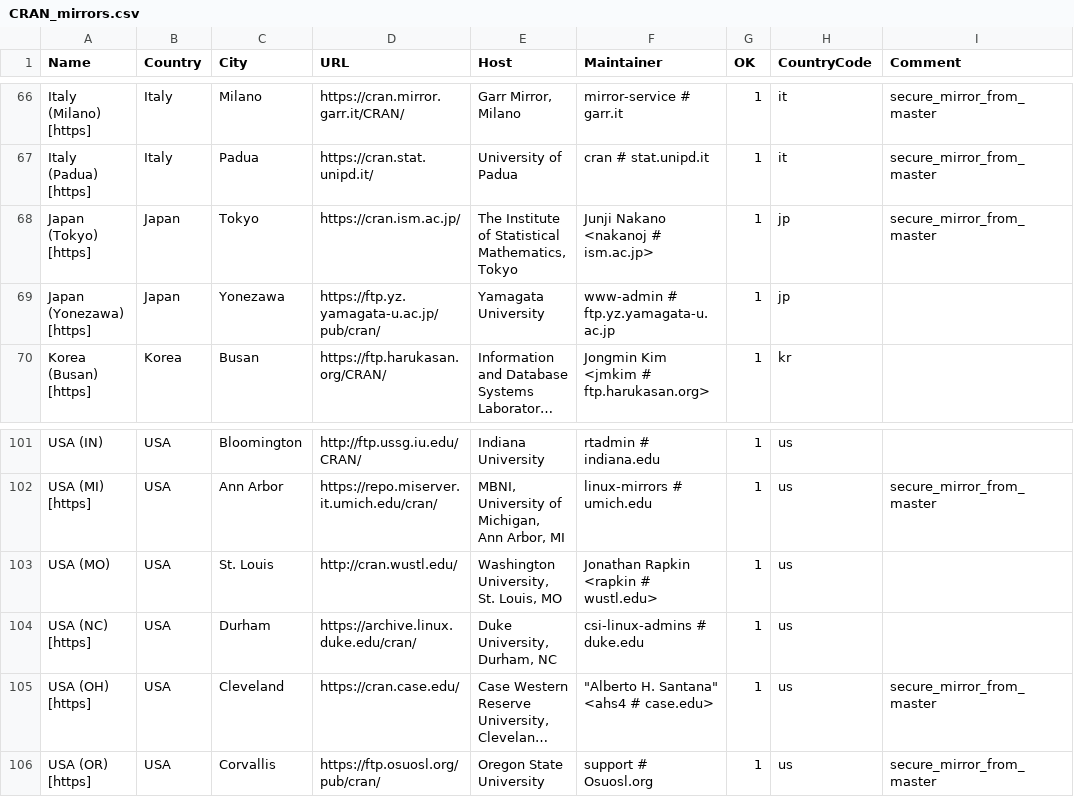
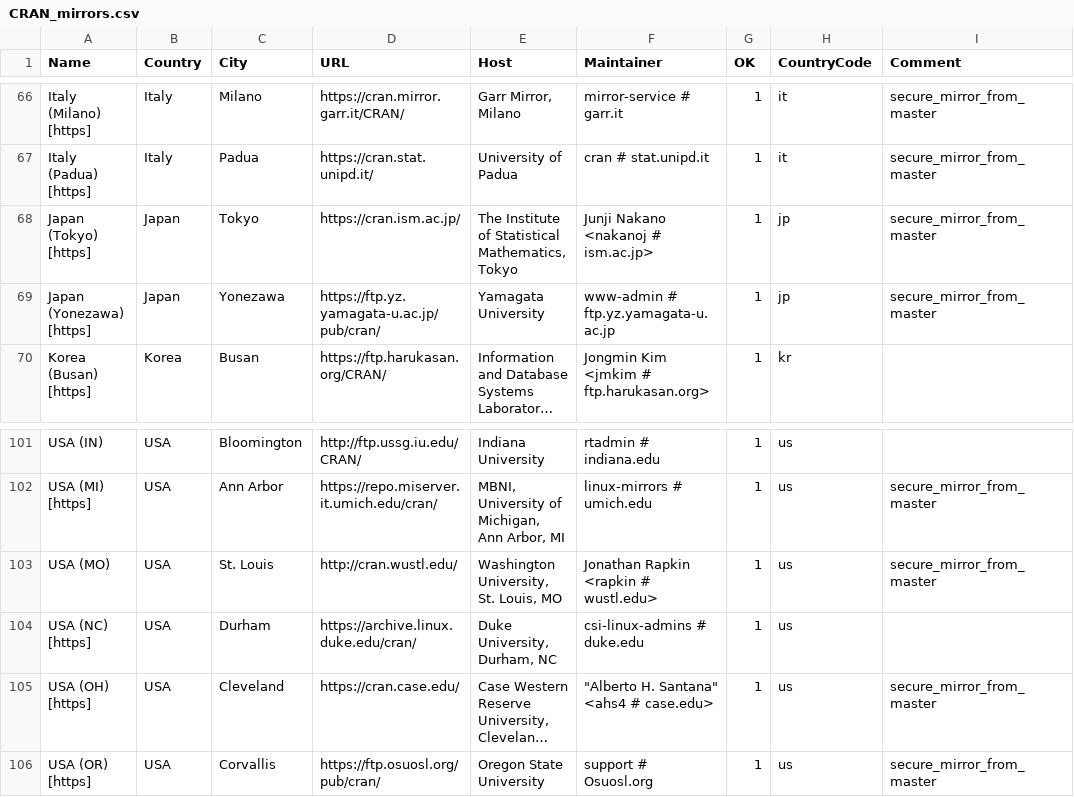
Before and after one commit to daroczig/R-weblate-fork, a CSV file: doc/CRAN_mirrors.csv, drawn as a sheet; only a part is shown, gaps mark what is left out; long unchanged cells end in …; the diff names each change by its address in the sheet, - before the commit and + after, or states it on an @@ line.

Commit message:
Updated.
git-svn-id: https://svn.r-project.org/R/trunk@82656 00db46b3-68df-0310-9c12-caf00c1e9a41

```diff
--- a/doc/CRAN_mirrors.csv
+++ b/doc/CRAN_mirrors.csv
-I69 (Comment): (empty)
+I69 (Comment): secure_mirror_from_master
-I103 (Comment): (empty)
+I103 (Comment): secure_mirror_from_master
```
